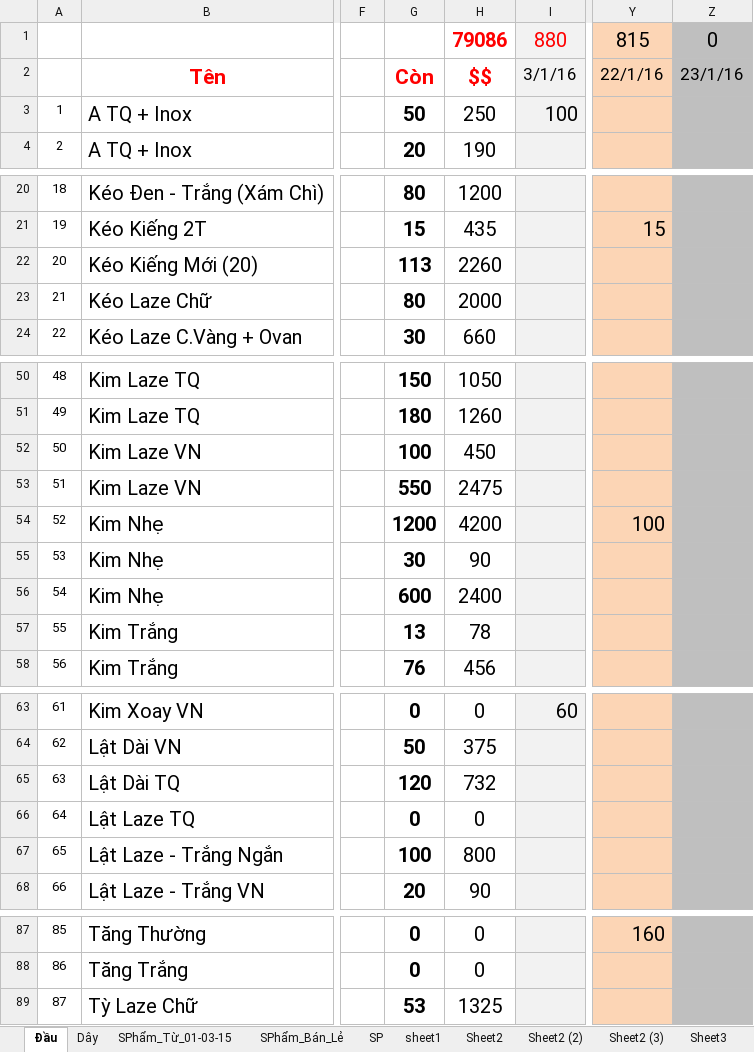
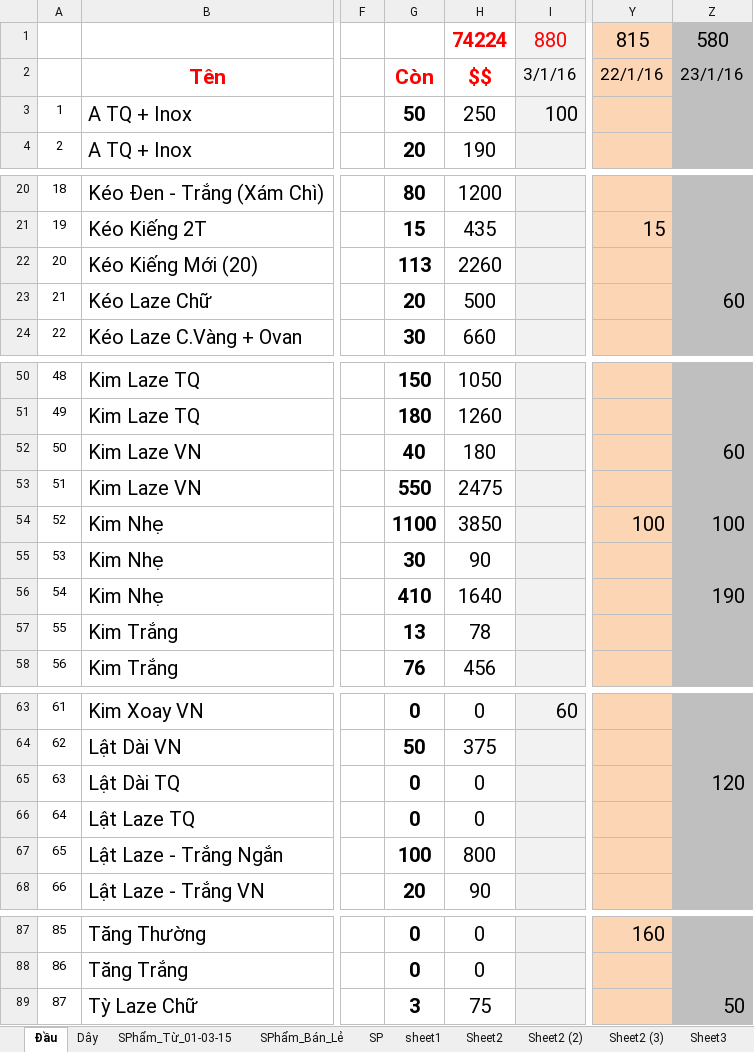
Before and after one commit to vipnat/QL_BanDayNit, an Excel workbook: KiemHang-21-01-2016/KiemHang_Tu_01-01-2016.xlsx, sheet Đầu, drawn as a sheet; only a part is shown, gaps mark what is left out; values as stored, in another font and other column widths than the file's, no borders; the diff names each change by its address in the sheet, - before the commit and + after, or states it on an @@ line.

```diff
--- a/KiemHang-21-01-2016/KiemHang_Tu_01-01-2016.xlsx (sheet Đầu)
+++ b/KiemHang-21-01-2016/KiemHang_Tu_01-01-2016.xlsx (sheet Đầu)
-H1: 79086
+H1: 74224
-Z1: 0
+Z1: 580
-G23: 80
+G23: 20
-H23: 2000
+H23: 500
-Z23: (empty)
+Z23: 60
-G52: 100
+G52: 40
-H52: 450
+H52: 180
-Z52: (empty)
+Z52: 60
-G54: 1200
+G54: 1100
-H54: 4200
+H54: 3850
-Z54: (empty)
+Z54: 100
-G56: 600
+G56: 410
-H56: 2400
+H56: 1640
-Z56: (empty)
+Z56: 190
-G65: 120
+G65: 0
-H65: 732
+H65: 0
-Z65: (empty)
+Z65: 120
-G89: 53
+G89: 3
-H89: 1325
+H89: 75
-Z89: (empty)
+Z89: 50
```
Also changed, not shown: sheet Dây, sheet SPhẩm_Từ_01-03-15, formulas that keep their value.
